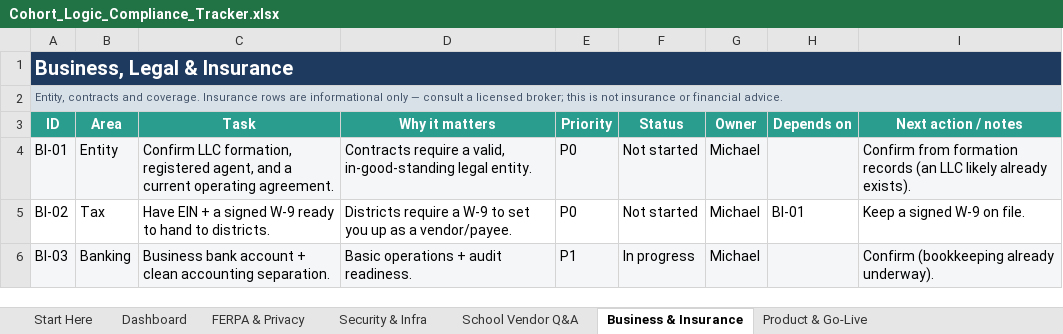
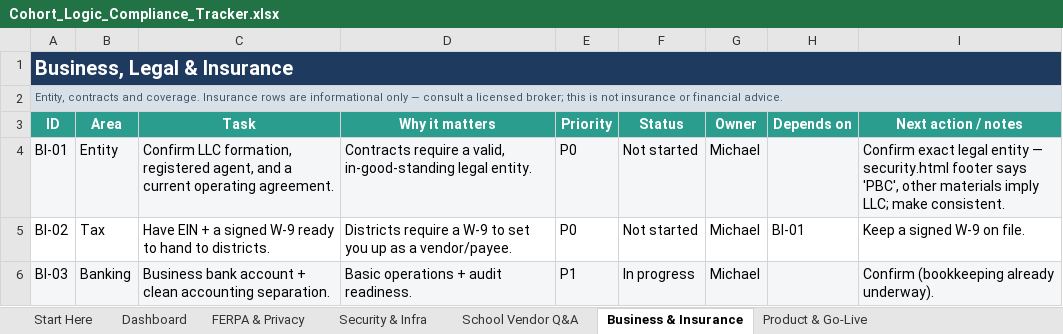
Before and after one commit to fletchinpdx-hub/cohortlogic, an Excel workbook: compliance/Cohort_Logic_Compliance_Tracker.xlsx, sheet Business & Insurance, drawn as a sheet; only a part is shown; values as stored, in another font and other column widths than the file's, no borders; conditional formats not drawn; the diff names each change by its address in the sheet, - before the commit and + after, or states it on an @@ line.

```diff
--- a/compliance/Cohort_Logic_Compliance_Tracker.xlsx (sheet Business & Insurance)
+++ b/compliance/Cohort_Logic_Compliance_Tracker.xlsx (sheet Business & Insurance)
-I4 (Next action / notes): Confirm from formation records (an LLC likely already exists).
+I4 (Next action / notes): Confirm exact legal entity — security.html footer says 'PBC', other materials imply LLC; make consistent.
```
Also changed, not shown: sheet Product & Go-Live, sheet School Vendor Q&A, 2 other files.
